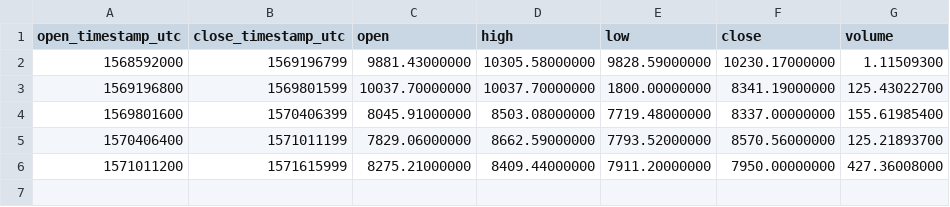
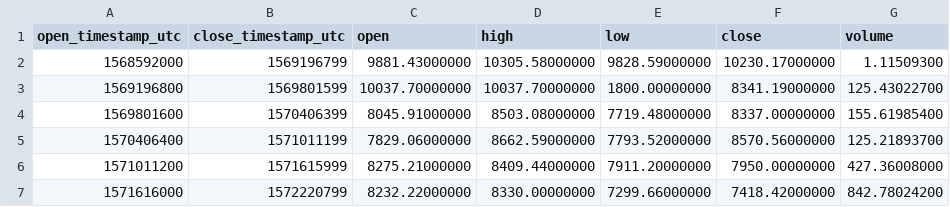
Before and after one commit to cryptobigbro/binance-BTCBUSD, a CSV file: binance-BTCBUSD-1w.csv, drawn as a sheet; the diff names each change by its address in the sheet, - before the commit and + after, or states it on an @@ line.

```diff
--- a/binance-BTCBUSD-1w.csv
+++ b/binance-BTCBUSD-1w.csv
+row 7: 1571616000 | 1572220799 | 8232.22000000 | 8330.00000000 | 7299.66000000 | 7418.42000000 | 842.78024200
```
Also changed, not shown: binance-BTCBUSD-1d.csv, binance-BTCBUSD-1h.csv.
